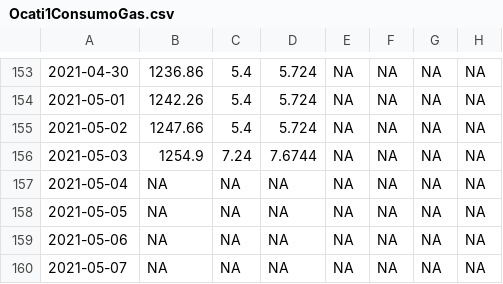
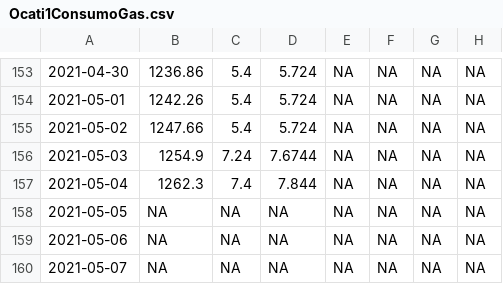
Before and after one commit to crbojaca/CBios, a CSV file: Ocati1ConsumoGas.csv, drawn as a sheet; only a part is shown, gaps mark what is left out; the diff names each change by its address in the sheet, - before the commit and + after, or states it on an @@ line.

```diff
--- a/Ocati1ConsumoGas.csv
+++ b/Ocati1ConsumoGas.csv
-B157: NA
+B157: 1262.3
-C157: NA
+C157: 7.4
-D157: NA
+D157: 7.844
```
Also changed, not shown: CBiosCiclosCultivos.csv.
